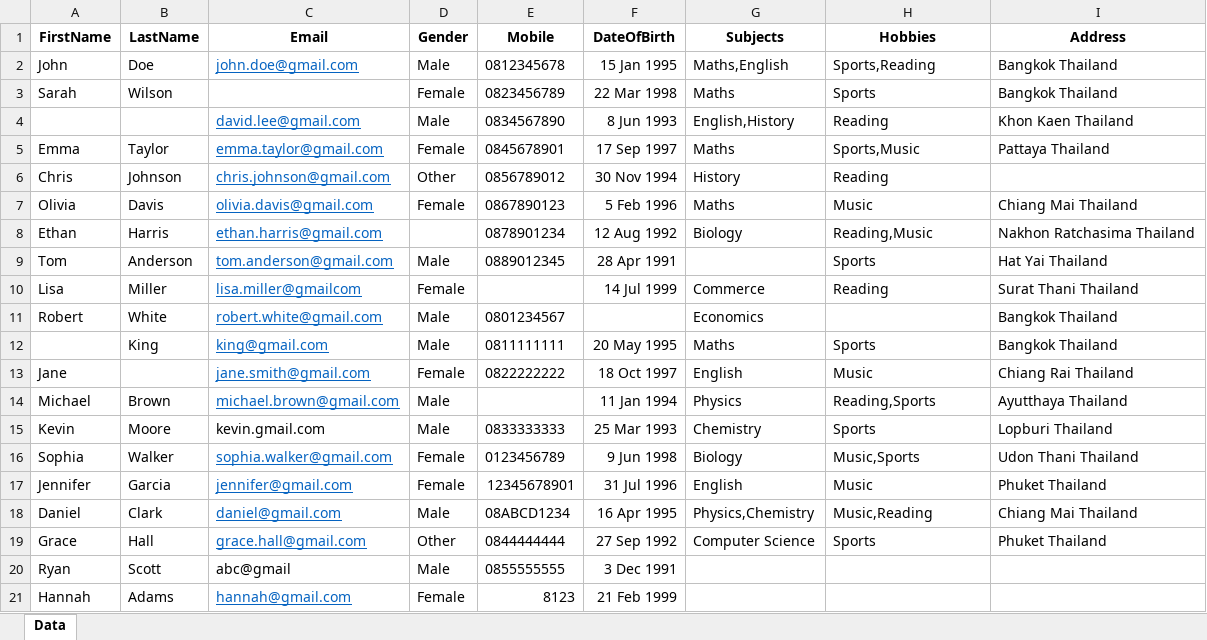
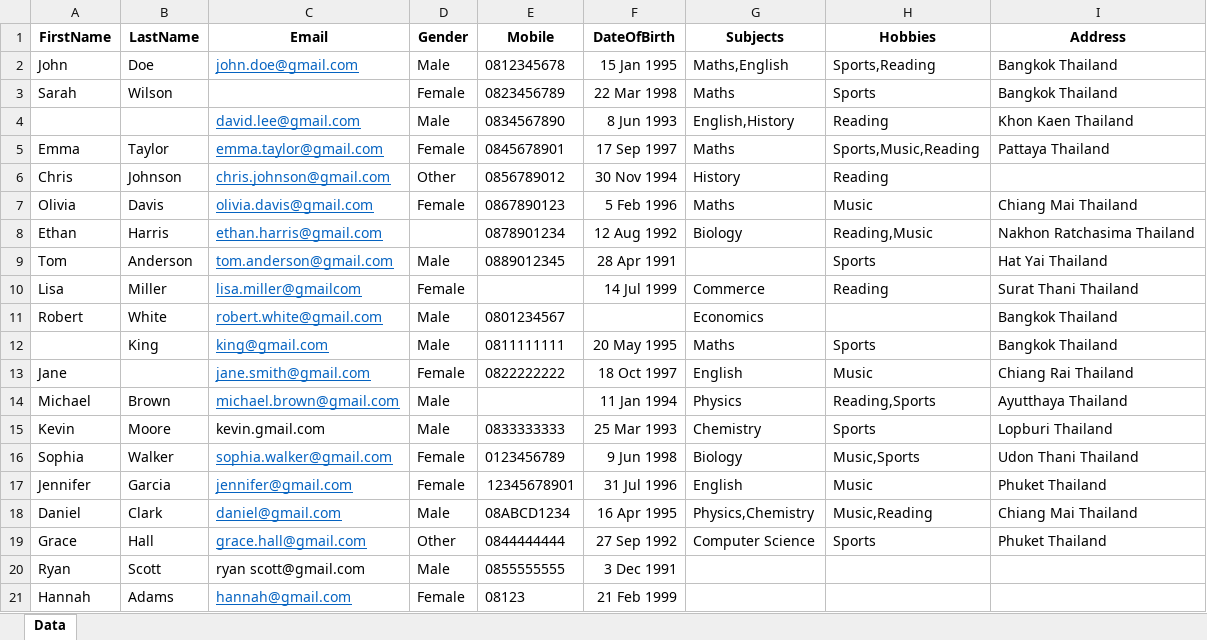
Before and after one commit to ReVuez/uipath-demoqa-form-automation, an Excel workbook: Data/Input/DemoQA_Input.xlsx, sheet Data, drawn as a sheet; values as stored, in another font and other column widths than the file's, no borders; the diff names each change by its address in the sheet, - before the commit and + after, or states it on an @@ line.

```diff
--- a/Data/Input/DemoQA_Input.xlsx (sheet Data)
+++ b/Data/Input/DemoQA_Input.xlsx (sheet Data)
-H5 (Hobbies): Sports,Music
+H5 (Hobbies): Sports,Music,Reading
-C20 (Email): abc@gmail
+C20 (Email): ryan scott@gmail.com
-E21 (Mobile): 8123
+E21 (Mobile): 08123
```
Also changed, not shown: Config/Config.xlsx, 17 other files.
